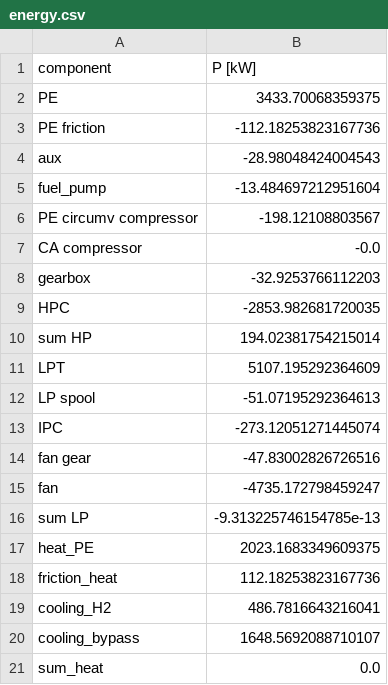
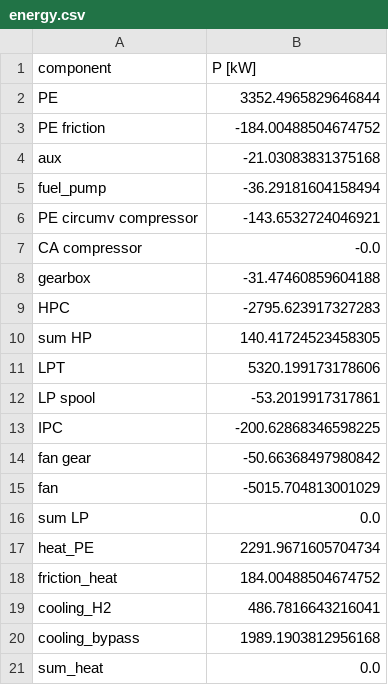
Before and after one commit to adam-johansson/adams-wunder-engine, a CSV file: CCE/simulation_data/energy.csv, drawn as a sheet.

```diff
--- a/CCE/simulation_data/energy.csv
+++ b/CCE/simulation_data/energy.csv
@@ -1,21 +1,21 @@
 component,P [kW]
-PE,3433.70068359375
-PE friction,-112.18253823167736
-aux,-28.98048424004543
-fuel_pump,-13.484697212951604
-PE circumv compressor,-198.12108803567
+PE,3352.4965829646844
+PE friction,-184.00488504674752
+aux,-21.03083831375168
+fuel_pump,-36.29181604158494
+PE circumv compressor,-143.6532724046921
 CA compressor,-0.0
-gearbox,-32.9253766112203
-HPC,-2853.982681720035
-sum HP,194.02381754215014
-LPT,5107.195292364609
-LP spool,-51.07195292364613
-IPC,-273.12051271445074
-fan gear,-47.83002826726516
-fan,-4735.172798459247
-sum LP,-9.313225746154785e-13
-heat_PE,2023.1683349609375
-friction_heat,112.18253823167736
+gearbox,-31.47460859604188
+HPC,-2795.623917327283
+sum HP,140.41724523458305
+LPT,5320.199173178606
+LP spool,-53.2019917317861
+IPC,-200.62868346598225
+fan gear,-50.66368497980842
+fan,-5015.704813001029
+sum LP,0.0
+heat_PE,2291.9671605704734
+friction_heat,184.00488504674752
 cooling_H2,486.7816643216041
-cooling_bypass,1648.5692088710107
+cooling_bypass,1989.1903812956168
 sum_heat,0.0
```
Also changed, not shown: CCE/simulation_data/stations.csv, 21 other files.
